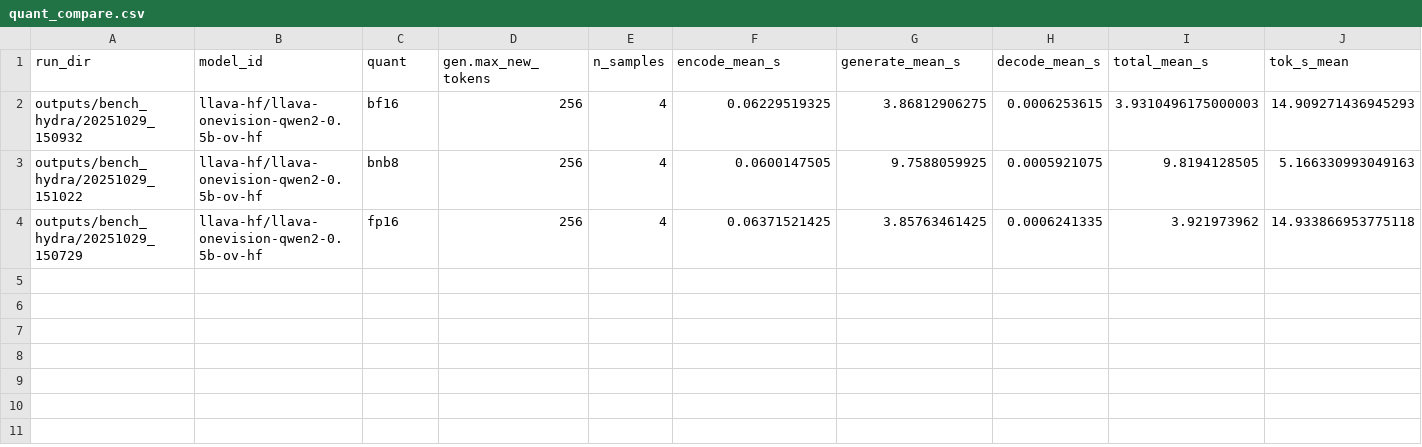
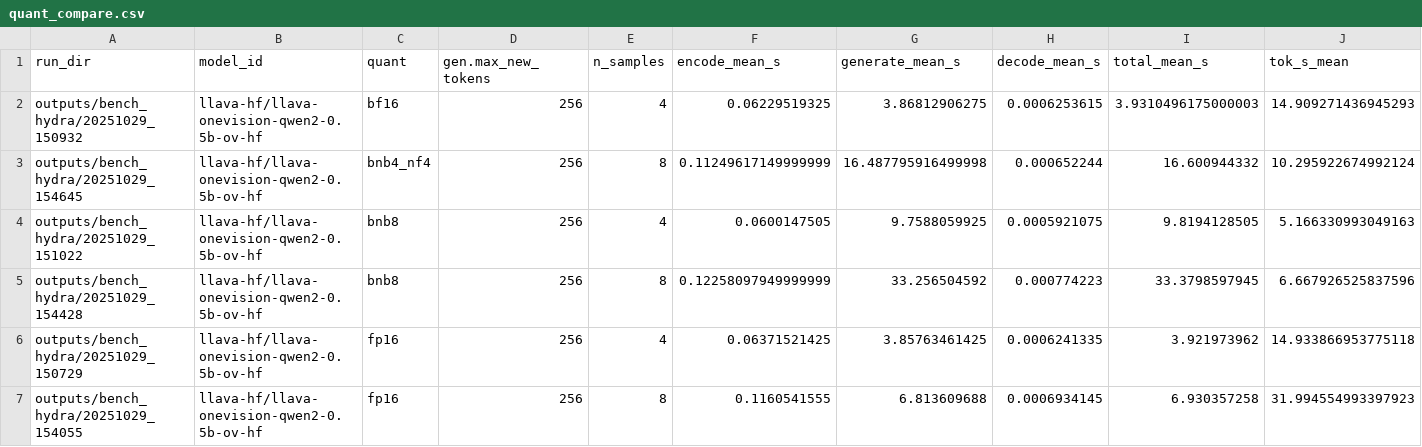
Before and after one commit to arkensight-ai/llava-optim, a CSV file: outputs/quant_compare.csv, drawn as a sheet; only a part is shown; rows hold the shown columns only; the diff names each change by its address in the sheet, - before the commit and + after, or states it on an @@ line.

```diff
--- a/outputs/quant_compare.csv
+++ b/outputs/quant_compare.csv
+row 3: outputs/bench_hydra/20251029_154645 | llava-hf/llava-onevision-qwen2-0.5b-ov-hf | bnb4_nf4 | 256 | 8 | 0.11249617149999999 | 16.487795916499998 | 0.000652244 | 16.600944332 | 10.295922674992124
+row 5: outputs/bench_hydra/20251029_154428 | llava-hf/llava-onevision-qwen2-0.5b-ov-hf | bnb8 | 256 | 8 | 0.12258097949999999 | 33.256504592 | 0.000774223 | 33.3798597945 | 6.667926525837596
+row 7: outputs/bench_hydra/20251029_154055 | llava-hf/llava-onevision-qwen2-0.5b-ov-hf | fp16 | 256 | 8 | 0.1160541555 | 6.813609688 | 0.0006934145 | 6.930357258 | 31.994554993397923
```
Also changed, not shown: 31 other files.
